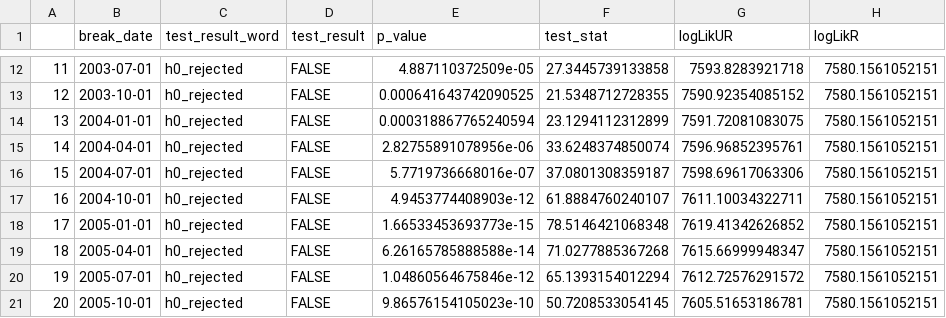
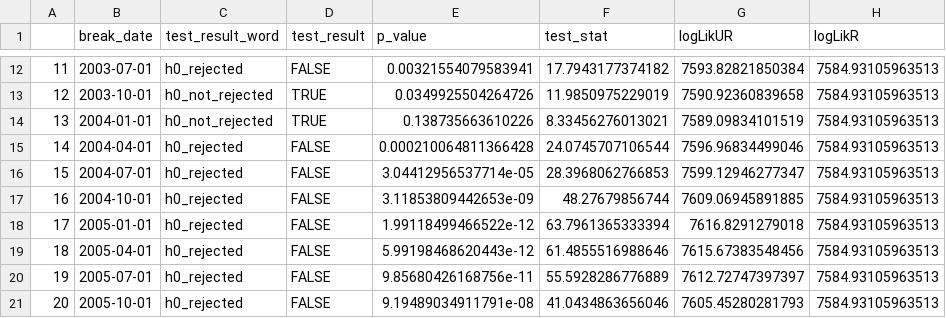
Before and after one commit to LMGV/Volatile-Gamma, a CSV file: output/univariateDescriptives/table_struc_break2_1_rub_errors.csv, drawn as a sheet; only a part is shown, gaps mark what is left out; the diff covers the shown part only.

```diff
--- a/output/univariateDescriptives/table_struc_break2_1_rub_errors.csv
+++ b/output/univariateDescriptives/table_struc_break2_1_rub_errors.csv
@@ -12,10 +12,10 @@
-"11",2003-07-01,"h0_rejected","FALSE","4.887110372509e-05","27.3445739133858","7593.8283921718","7580.1561052151"
-"12",2003-10-01,"h0_rejected","FALSE","0.000641643742090525","21.5348712728355","7590.92354085152","7580.1561052151"
-"13",2004-01-01,"h0_rejected","FALSE","0.000318867765240594","23.1294112312899","7591.72081083075","7580.1561052151"
-"14",2004-04-01,"h0_rejected","FALSE","2.82755891078956e-06","33.6248374850074","7596.96852395761","7580.1561052151"
-"15",2004-07-01,"h0_rejected","FALSE","5.7719736668016e-07","37.0801308359187","7598.69617063306","7580.1561052151"
-"16",2004-10-01,"h0_rejected","FALSE","4.9453774408903e-12","61.8884760240107","7611.10034322711","7580.1561052151"
-"17",2005-01-01,"h0_rejected","FALSE","1.66533453693773e-15","78.5146421068348","7619.41342626852","7580.1561052151"
-"18",2005-04-01,"h0_rejected","FALSE","6.26165785888588e-14","71.0277885367268","7615.66999948347","7580.1561052151"
-"19",2005-07-01,"h0_rejected","FALSE","1.04860564675846e-12","65.1393154012294","7612.72576291572","7580.1561052151"
-"20",2005-10-01,"h0_rejected","FALSE","9.86576154105023e-10","50.7208533054145","7605.51653186781","7580.1561052151"
+"11",2003-07-01,"h0_rejected","FALSE","0.00321554079583941","17.7943177374182","7593.82821850384","7584.93105963513"
+"12",2003-10-01,"h0_not_rejected","TRUE","0.0349925504264726","11.9850975229019","7590.92360839658","7584.93105963513"
+"13",2004-01-01,"h0_not_rejected","TRUE","0.138735663610226","8.33456276013021","7589.09834101519","7584.93105963513"
+"14",2004-04-01,"h0_rejected","FALSE","0.000210064811366428","24.0745707106544","7596.96834499046","7584.93105963513"
+"15",2004-07-01,"h0_rejected","FALSE","3.04412956537714e-05","28.3968062766853","7599.12946277347","7584.93105963513"
+"16",2004-10-01,"h0_rejected","FALSE","3.11853809442653e-09","48.27679856744","7609.06945891885","7584.93105963513"
+"17",2005-01-01,"h0_rejected","FALSE","1.99118499466522e-12","63.7961365333394","7616.8291279018","7584.93105963513"
+"18",2005-04-01,"h0_rejected","FALSE","5.99198468620443e-12","61.4855516988646","7615.67383548456","7584.93105963513"
+"19",2005-07-01,"h0_rejected","FALSE","9.85680426168756e-11","55.5928286776889","7612.72747397397","7584.93105963513"
+"20",2005-10-01,"h0_rejected","FALSE","9.19489034911791e-08","41.0434863656046","7605.45280281793","7584.93105963513"
```
Also changed, not shown: 60 edited cells elsewhere in this file, output/univariateDescriptives/table_struc_break1_oil_errors.csv, output/univariateDescriptives/table_struc_break1_rub_errors.csv, 47 other files.
